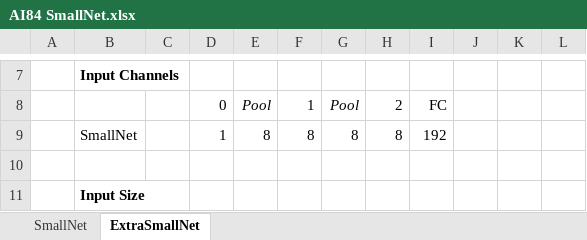
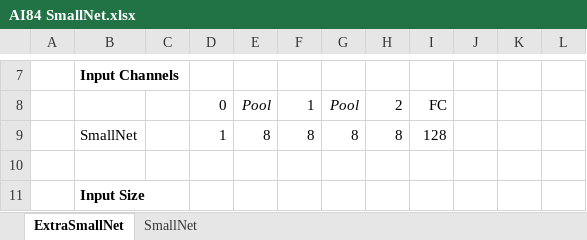
Before and after one commit to analogdevicesinc/ai8x-training, an Excel workbook: AI84 SmallNet.xlsx, sheet ExtraSmallNet, drawn as a sheet; only a part is shown, gaps mark what is left out; values as stored, in another font and other column widths than the file's, no borders; the diff covers the shown part only; the diff names each change by its address in the sheet, - before the commit and + after, or states it on an @@ line.

```diff
--- a/AI84 SmallNet.xlsx (sheet ExtraSmallNet)
+++ b/AI84 SmallNet.xlsx (sheet ExtraSmallNet)
@@ sheet tab order changed: ExtraSmallNet | SmallNet @@
-I9: 192
+I9: 128
```
Also changed, not shown: 12 added rows, 12 removed rows and 2 edited cells elsewhere in this sheet, sheet SmallNet, AI84 vs Arm Model.xlsx.
